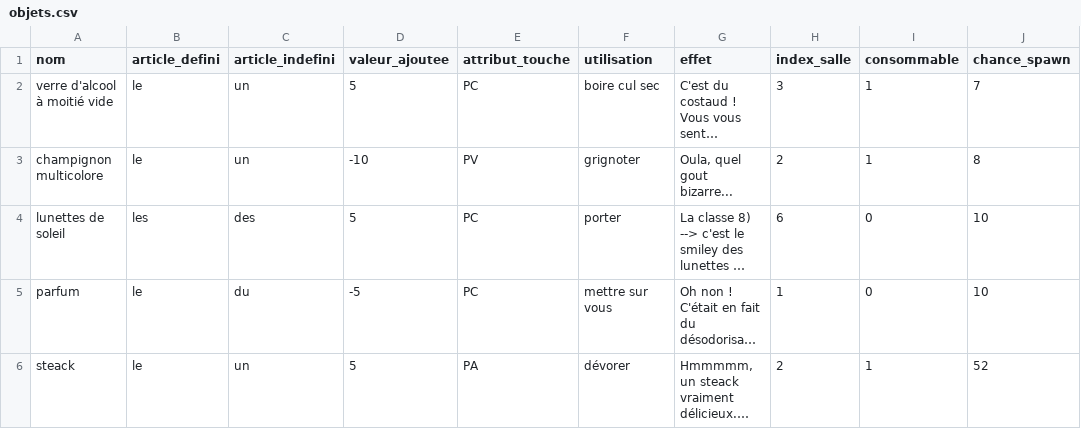
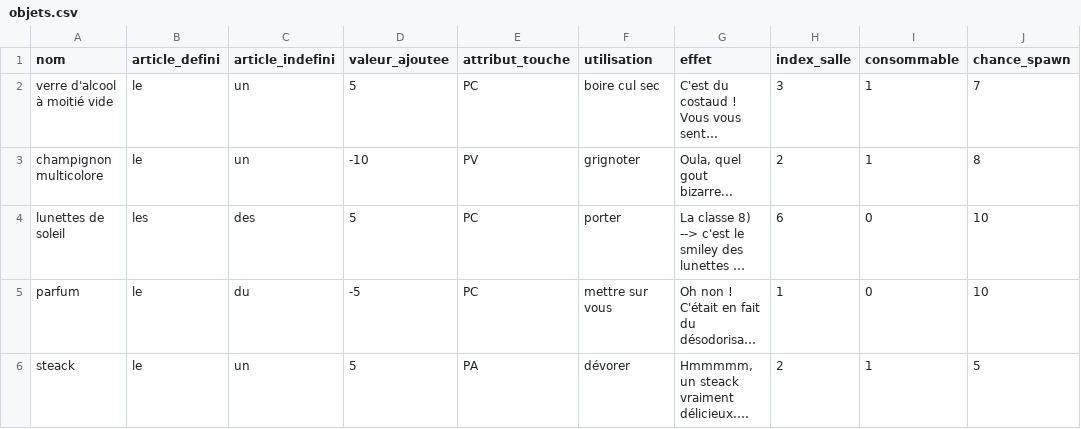
Before and after one commit to gabrielmenevis/projet-java, a CSV file: files/objets.csv, drawn as a sheet; long unchanged cells end in …; the diff names each change by its address in the sheet, - before the commit and + after, or states it on an @@ line.

```diff
--- a/files/objets.csv
+++ b/files/objets.csv
-J6 (chance_spawn): 52
+J6 (chance_spawn): 5
```
Also changed, not shown: 6 other files.
